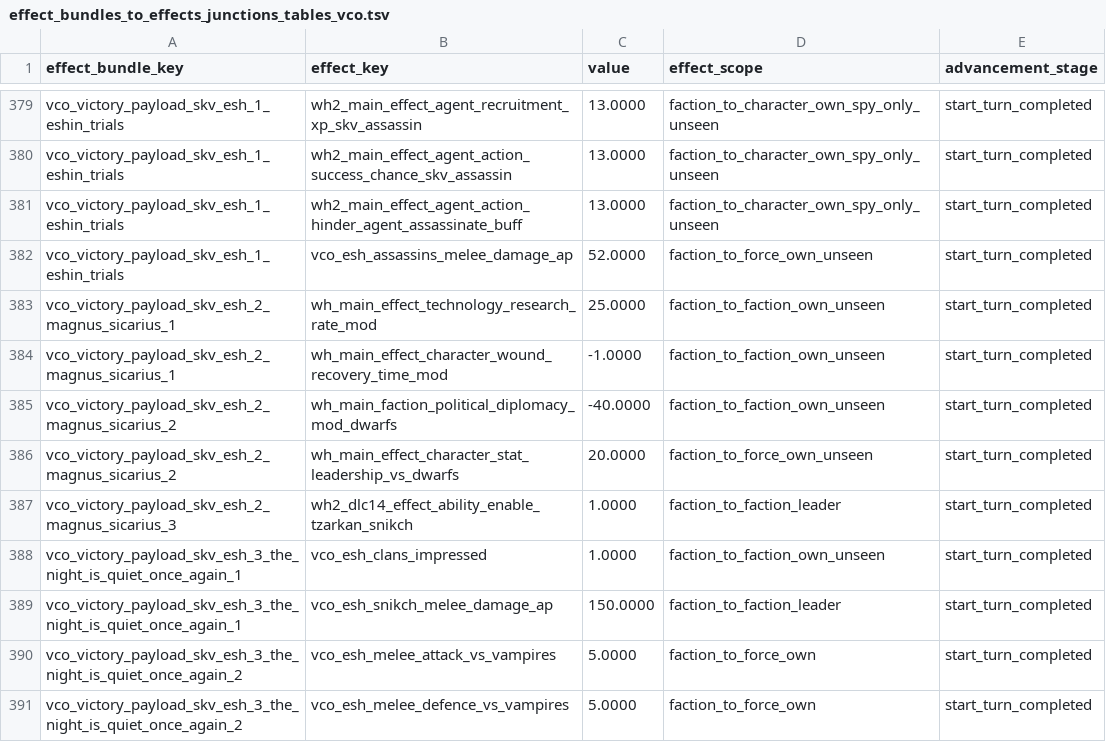
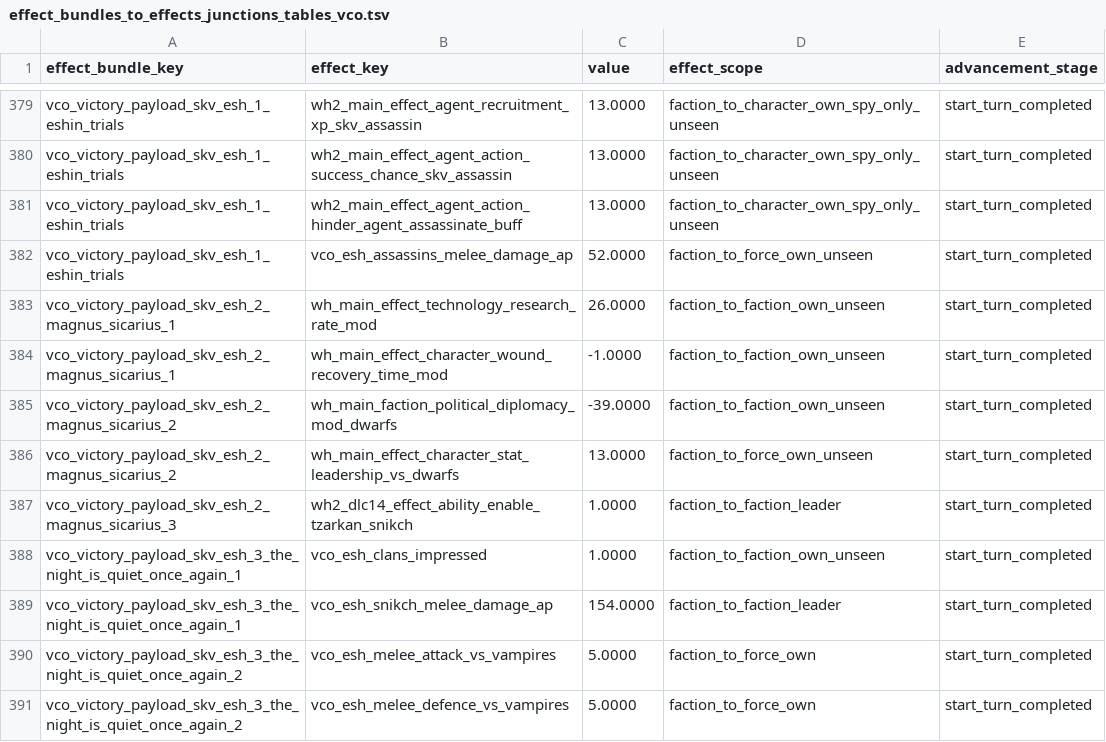
Before and after one commit to msolefonte/vco, a TSV file: src/db/effect_bundles_to_effects_junctions_tables_vco.tsv, drawn as a sheet; only a part is shown, gaps mark what is left out.

```diff
--- a/src/db/effect_bundles_to_effects_junctions_tables_vco.tsv
+++ b/src/db/effect_bundles_to_effects_junctions_tables_vco.tsv
@@ -382,9 +382,9 @@ vco_victory_payload_skv_esh_1_eshin_trials	wh2_main_effect_agent_action_hinder_a
 vco_victory_payload_skv_esh_1_eshin_trials	vco_esh_assassins_melee_damage_ap	52.0000	faction_to_force_own_unseen	start_turn_completed
-vco_victory_payload_skv_esh_2_magnus_sicarius_1	wh_main_effect_technology_research_rate_mod	25.0000	faction_to_faction_own_unseen	start_turn_completed
+vco_victory_payload_skv_esh_2_magnus_sicarius_1	wh_main_effect_technology_research_rate_mod	26.0000	faction_to_faction_own_unseen	start_turn_completed
 vco_victory_payload_skv_esh_2_magnus_sicarius_1	wh_main_effect_character_wound_recovery_time_mod	-1.0000	faction_to_faction_own_unseen	start_turn_completed
-vco_victory_payload_skv_esh_2_magnus_sicarius_2	wh_main_faction_political_diplomacy_mod_dwarfs	-40.0000	faction_to_faction_own_unseen	start_turn_completed
-vco_victory_payload_skv_esh_2_magnus_sicarius_2	wh_main_effect_character_stat_leadership_vs_dwarfs	20.0000	faction_to_force_own_unseen	start_turn_completed
+vco_victory_payload_skv_esh_2_magnus_sicarius_2	wh_main_faction_political_diplomacy_mod_dwarfs	-39.0000	faction_to_faction_own_unseen	start_turn_completed
+vco_victory_payload_skv_esh_2_magnus_sicarius_2	wh_main_effect_character_stat_leadership_vs_dwarfs	13.0000	faction_to_force_own_unseen	start_turn_completed
 vco_victory_payload_skv_esh_2_magnus_sicarius_3	wh2_dlc14_effect_ability_enable_tzarkan_snikch	1.0000	faction_to_faction_leader	start_turn_completed
 vco_victory_payload_skv_esh_3_the_night_is_quiet_once_again_1	vco_esh_clans_impressed	1.0000	faction_to_faction_own_unseen	start_turn_completed
-vco_victory_payload_skv_esh_3_the_night_is_quiet_once_again_1	vco_esh_snikch_melee_damage_ap	150.0000	faction_to_faction_leader	start_turn_completed
+vco_victory_payload_skv_esh_3_the_night_is_quiet_once_again_1	vco_esh_snikch_melee_damage_ap	154.0000	faction_to_faction_leader	start_turn_completed
 vco_victory_payload_skv_esh_3_the_night_is_quiet_once_again_2	vco_esh_melee_attack_vs_vampires	5.0000	faction_to_force_own	start_turn_completed
```
Also changed, not shown: 2 other files.
